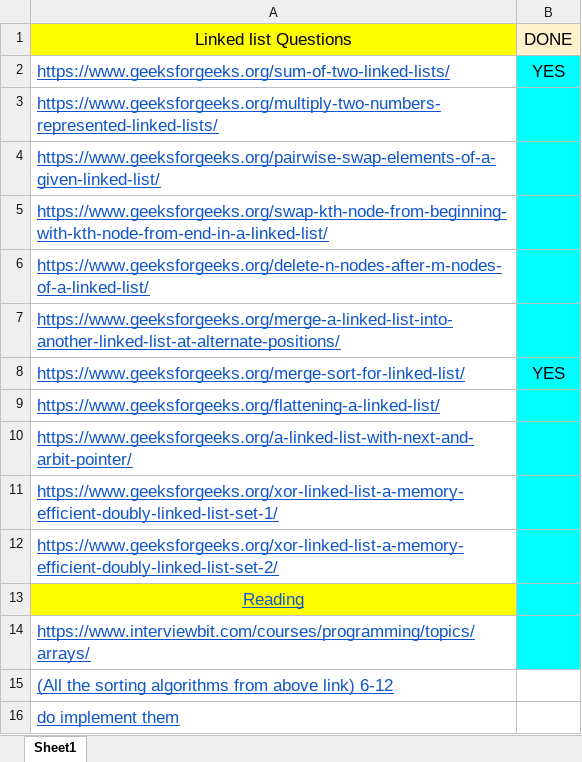
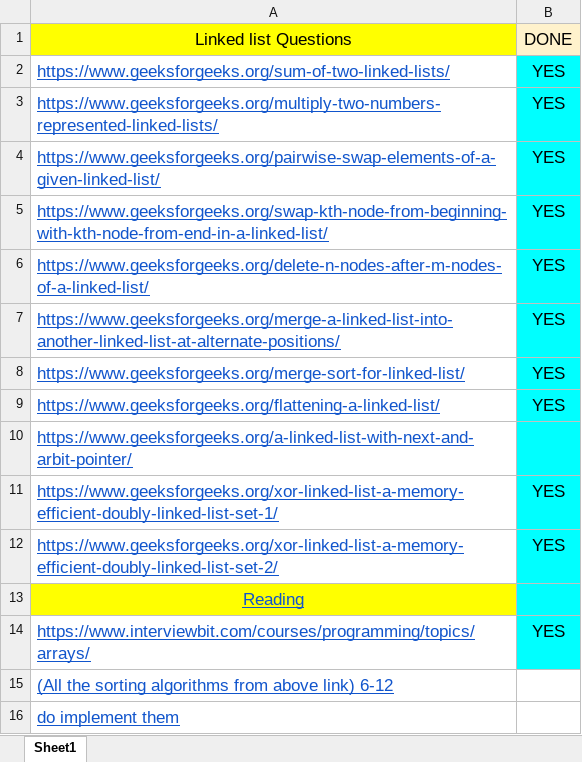
Before and after one commit to yash56244/DSA, an Excel workbook: Week 4/Week 4 Plan.xlsx, sheet Sheet1, drawn as a sheet; values as stored, in another font and other column widths than the file's, no borders; the diff names each change by its address in the sheet, - before the commit and + after, or states it on an @@ line.

Commit message:
Added till 23/04/2021[Week 4 completed]

```diff
--- a/Week 4/Week 4 Plan.xlsx (sheet Sheet1)
+++ b/Week 4/Week 4 Plan.xlsx (sheet Sheet1)
-B3:B7: (empty)
+B3:B7: YES
-B9: (empty)
+B9: YES
-B11:B12: (empty)
+B11:B12: YES
-B14: (empty)
+B14: YES
```
Also changed, not shown: 6 other files.
